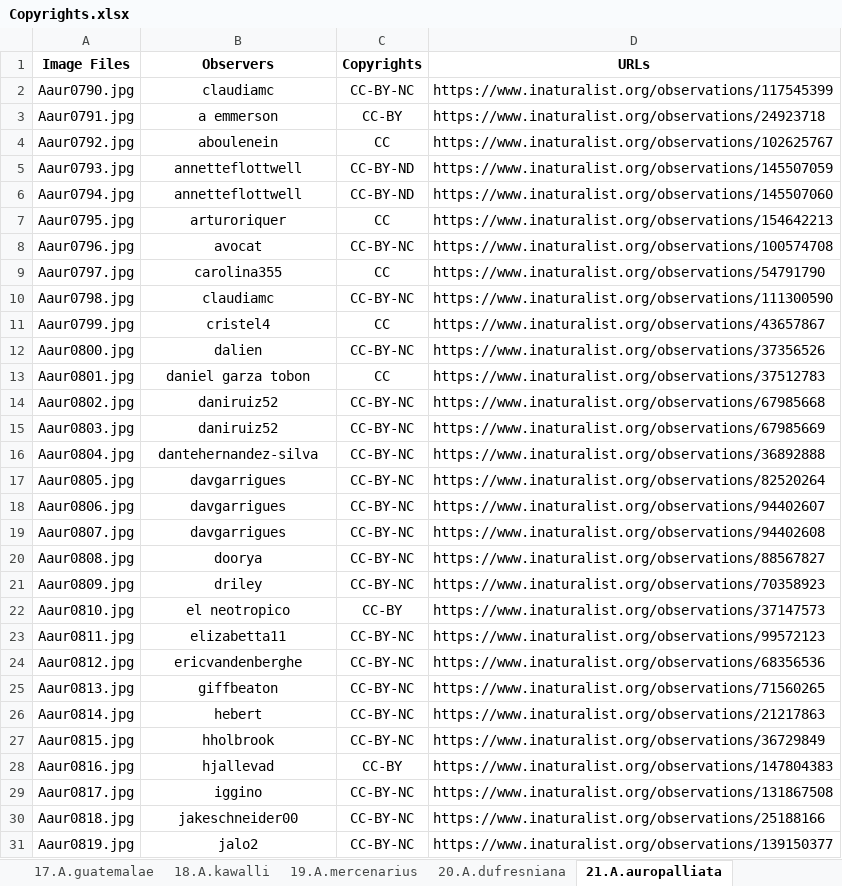
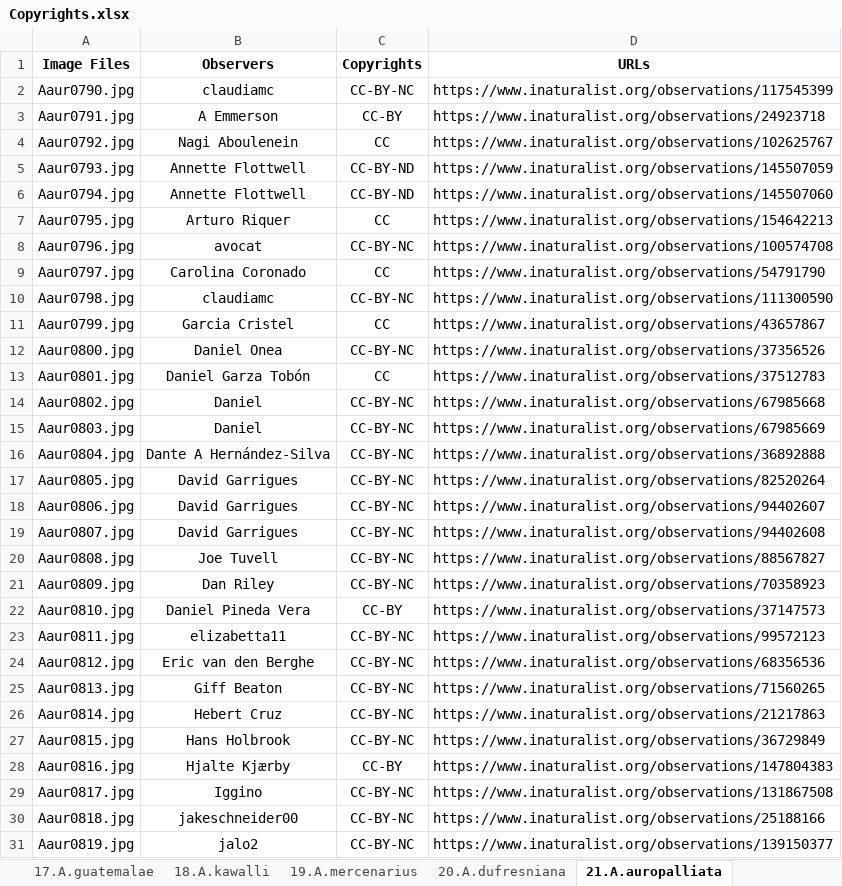
Before and after one commit to kim2429/AmazonParrots, an Excel workbook: Copyrights.xlsx, sheet 21.A.auropalliata, drawn as a sheet; only a part is shown; values as stored, in another font and other column widths than the file's, no borders; the diff covers the shown part only; the diff names each change by its address in the sheet, - before the commit and + after, or states it on an @@ line.

```diff
--- a/Copyrights.xlsx (sheet 21.A.auropalliata)
+++ b/Copyrights.xlsx (sheet 21.A.auropalliata)
-B3 (Observers): a emmerson
+B3 (Observers): A Emmerson
-B4 (Observers): aboulenein
+B4 (Observers): Nagi Aboulenein
-B5:B6 (Observers): annetteflottwell
+B5:B6 (Observers): Annette Flottwell
-B7 (Observers): arturoriquer
+B7 (Observers): Arturo Riquer
-B9 (Observers): carolina355
+B9 (Observers): Carolina Coronado
-B11 (Observers): cristel4
+B11 (Observers): Garcia Cristel
-B12 (Observers): dalien
+B12 (Observers): Daniel Onea
-B13 (Observers): daniel garza tobon
+B13 (Observers): Daniel Garza Tobón
-B14:B15 (Observers): daniruiz52
+B14:B15 (Observers): Daniel
-B16 (Observers): dantehernandez-silva
+B16 (Observers): Dante A Hernández-Silva
-B17:B19 (Observers): davgarrigues
+B17:B19 (Observers): David Garrigues
-B20 (Observers): doorya
+B20 (Observers): Joe Tuvell
-B21 (Observers): driley
+B21 (Observers): Dan Riley
-B22 (Observers): el neotropico
+B22 (Observers): Daniel Pineda Vera
-B24 (Observers): ericvandenberghe
+B24 (Observers): Eric van den Berghe
-B25 (Observers): giffbeaton
+B25 (Observers): Giff Beaton
-B26 (Observers): hebert
+B26 (Observers): Hebert Cruz
-B27 (Observers): hholbrook
+B27 (Observers): Hans Holbrook
-B28 (Observers): hjallevad
+B28 (Observers): Hjalte Kjærby
-B29 (Observers): iggino
+B29 (Observers): Iggino
```
Also changed, not shown: 60 edited cells elsewhere in this sheet, sheet 25.A.aestiva, sheet 26.A.amazonica, sheet 05.A.finschi, sheet 22.A.ochrocephala, sheet 23.A.oratrix, sheet 24.A.tresmariae, 23 more sheets.
